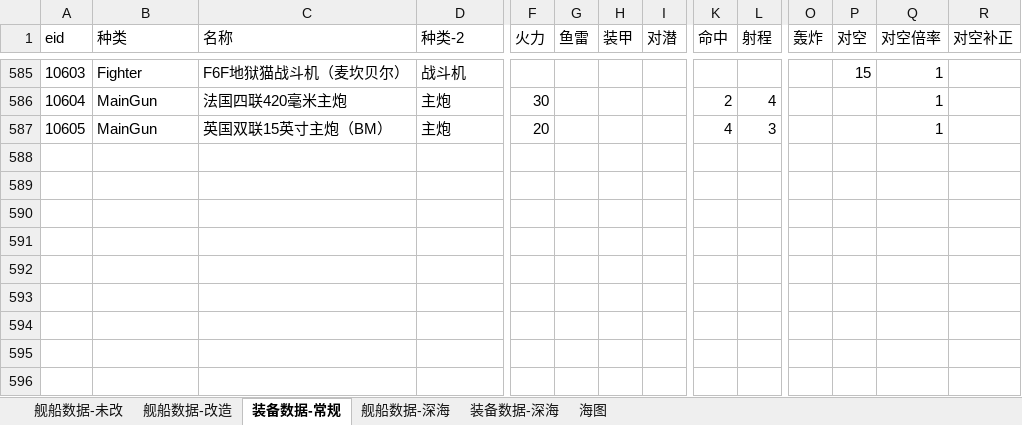
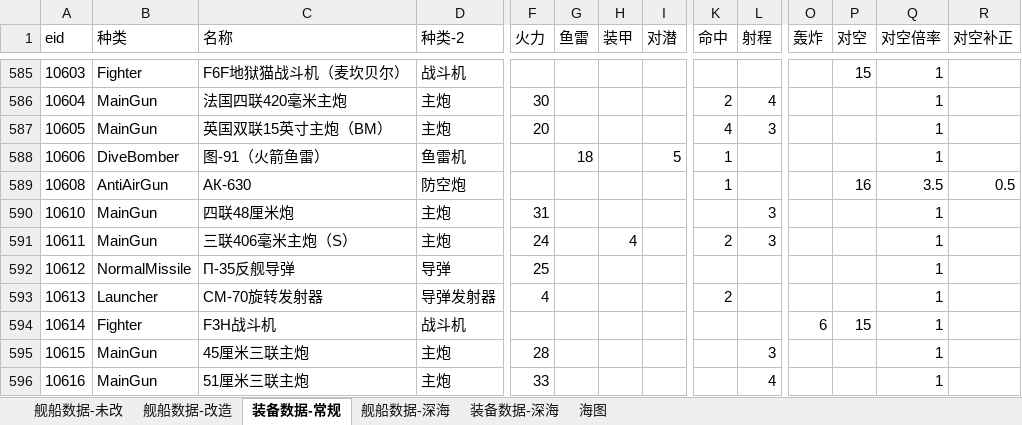
Before and after one commit to YinHeYuanZheng/WSGR_simulation, an Excel workbook: depend/ship/database.xlsx, sheet 装备数据-常规, drawn as a sheet; only a part is shown, gaps mark what is left out; values as stored, in another font and other column widths than the file's, no borders; rows hold the shown columns only; the diff names each change by its address in the sheet, - before the commit and + after, or states it on an @@ line.

```diff
--- a/depend/ship/database.xlsx (sheet 装备数据-常规)
+++ b/depend/ship/database.xlsx (sheet 装备数据-常规)
+row 588: 10606 | DiveBomber | 图-91（火箭鱼雷） | 鱼雷机 |  | 18 |  | 5 | 1 |  |  |  | 1
+row 589: 10608 | AntiAirGun | АК-630 | 防空炮 |  |  |  |  | 1 |  |  | 16 | 3.5 | 0.5
+row 590: 10610 | MainGun | 四联48厘米炮 | 主炮 | 31 |  |  |  |  | 3 |  |  | 1
+row 591: 10611 | MainGun | 三联406毫米主炮（S） | 主炮 | 24 |  | 4 |  | 2 | 3 |  |  | 1
+row 592: 10612 | NormalMissile | П-35反舰导弹 | 导弹 | 25 |  |  |  |  |  |  |  | 1
+row 593: 10613 | Launcher | СМ-70旋转发射器 | 导弹发射器 | 4 |  |  |  | 2 |  |  |  | 1
+row 594: 10614 | Fighter | F3H战斗机 | 战斗机 |  |  |  |  |  |  | 6 | 15 | 1
+row 595: 10615 | MainGun | 45厘米三联主炮 | 主炮 | 28 |  |  |  |  | 3 |  |  | 1
+row 596: 10616 | MainGun | 51厘米三联主炮 | 主炮 | 33 |  |  |  |  | 4 |  |  | 1
```
Also changed, not shown: sheet 舰船数据-改造, sheet 舰船数据-未改, formulas that keep their value, 19 other files.
